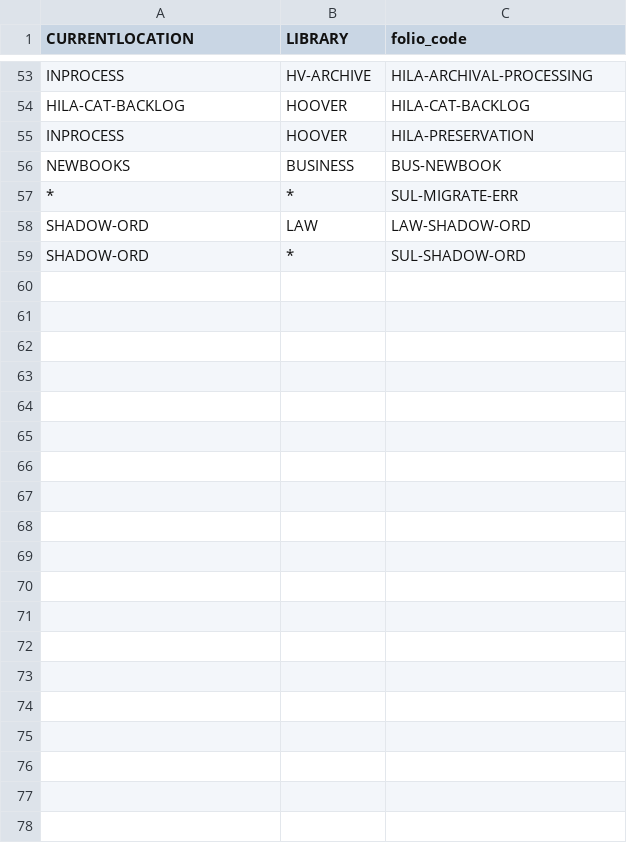
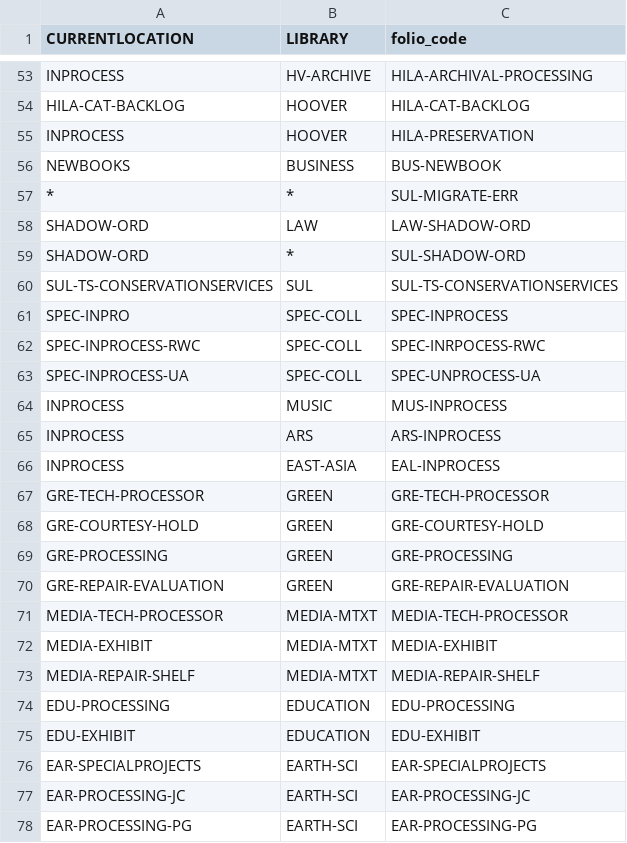
Before and after one commit to sul-dlss/folio_migration, a TSV file: mapping_files/temp_locations.tsv, drawn as a sheet; only a part is shown, gaps mark what is left out; the diff covers the shown part only.

Commit message:
New temp locations

```diff
--- a/mapping_files/temp_locations.tsv
+++ b/mapping_files/temp_locations.tsv
@@ -59 +59,20 @@ SHADOW-ORD	LAW	LAW-SHADOW-ORD
 SHADOW-ORD	*	SUL-SHADOW-ORD
+SUL-TS-CONSERVATIONSERVICES	SUL	SUL-TS-CONSERVATIONSERVICES
+SPEC-INPRO	SPEC-COLL	SPEC-INPROCESS
+SPEC-INPROCESS-RWC	SPEC-COLL	SPEC-INRPOCESS-RWC
+SPEC-INPROCESS-UA	SPEC-COLL	SPEC-UNPROCESS-UA
+INPROCESS	MUSIC	MUS-INPROCESS
+INPROCESS	ARS	ARS-INPROCESS
+INPROCESS	EAST-ASIA	EAL-INPROCESS
+GRE-TECH-PROCESSOR	GREEN	GRE-TECH-PROCESSOR
+GRE-COURTESY-HOLD	GREEN	GRE-COURTESY-HOLD
+GRE-PROCESSING	GREEN	GRE-PROCESSING
+GRE-REPAIR-EVALUATION	GREEN	GRE-REPAIR-EVALUATION
+MEDIA-TECH-PROCESSOR	MEDIA-MTXT	MEDIA-TECH-PROCESSOR
+MEDIA-EXHIBIT	MEDIA-MTXT	MEDIA-EXHIBIT
+MEDIA-REPAIR-SHELF	MEDIA-MTXT	MEDIA-REPAIR-SHELF
+EDU-PROCESSING	EDUCATION	EDU-PROCESSING
+EDU-EXHIBIT	EDUCATION	EDU-EXHIBIT
+EAR-SPECIALPROJECTS	EARTH-SCI	EAR-SPECIALPROJECTS
+EAR-PROCESSING-JC	EARTH-SCI	EAR-PROCESSING-JC
+EAR-PROCESSING-PG	EARTH-SCI	EAR-PROCESSING-PG
```
Also changed, not shown: 11 added rows elsewhere in this file.
